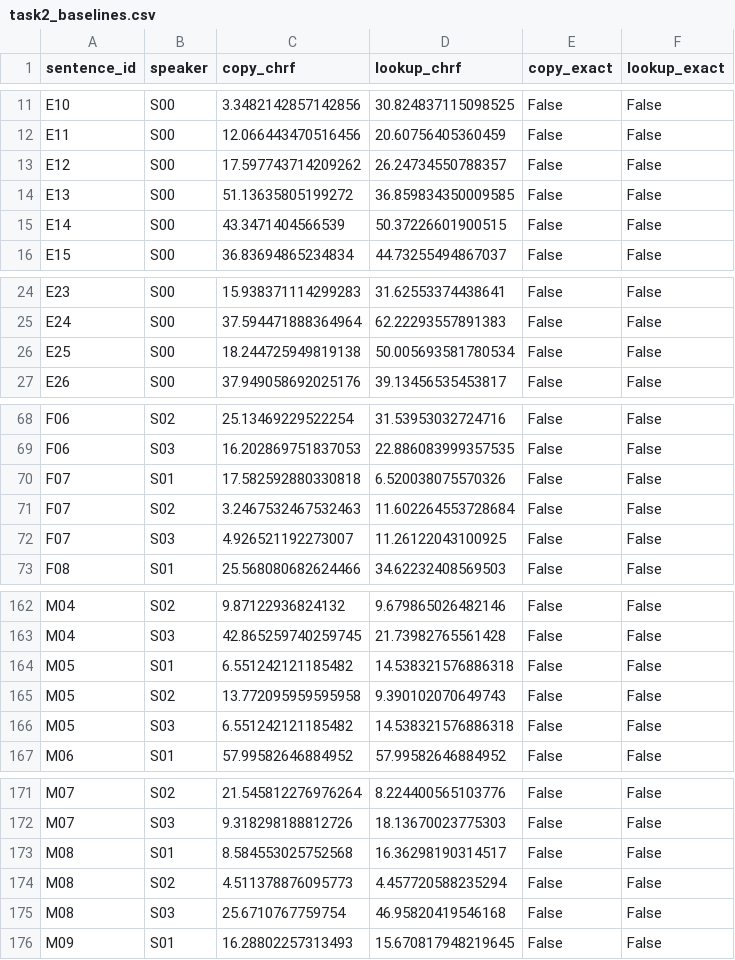
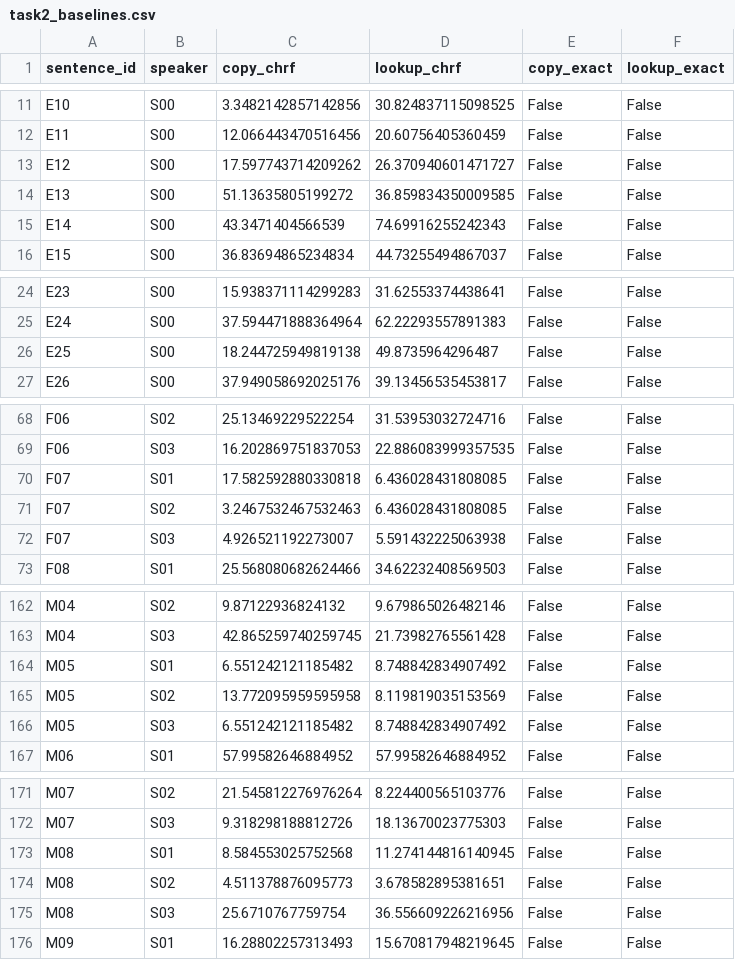
Before and after one commit to QFlames/owo-dialect-benchmark, a CSV file: results/task2_baselines.csv, drawn as a sheet; only a part is shown, gaps mark what is left out; the diff covers the shown part only.

```diff
--- a/results/task2_baselines.csv
+++ b/results/task2_baselines.csv
@@ -12,5 +12,5 @@ E10,S00,3.3482142857142856,30.824837115098525,False,False
 E11,S00,12.066443470516456,20.60756405360459,False,False
-E12,S00,17.597743714209262,26.24734550788357,False,False
+E12,S00,17.597743714209262,26.370940601471727,False,False
 E13,S00,51.13635805199272,36.859834350009585,False,False
-E14,S00,43.3471404566539,50.37226601900515,False,False
+E14,S00,43.3471404566539,74.69916255242343,False,False
 E15,S00,36.83694865234834,44.73255494867037,False,False
@@ -25,3 +25,3 @@ E23,S00,15.938371114299283,31.62553374438641,False,False
 E24,S00,37.594471888364964,62.22293557891383,False,False
-E25,S00,18.244725949819138,50.005693581780534,False,False
+E25,S00,18.244725949819138,49.8735964296487,False,False
 E26,S00,37.949058692025176,39.13456535453817,False,False
@@ -69,5 +69,5 @@ F06,S02,25.13469229522254,31.53953032724716,False,False
 F06,S03,16.202869751837053,22.886083999357535,False,False
-F07,S01,17.582592880330818,6.520038075570326,False,False
-F07,S02,3.2467532467532463,11.602264553728684,False,False
-F07,S03,4.926521192273007,11.26122043100925,False,False
+F07,S01,17.582592880330818,6.436028431808085,False,False
+F07,S02,3.2467532467532463,6.436028431808085,False,False
+F07,S03,4.926521192273007,5.591432225063938,False,False
 F08,S01,25.568080682624466,34.62232408569503,False,False
@@ -163,5 +163,5 @@ M04,S02,9.87122936824132,9.679865026482146,False,False
 M04,S03,42.865259740259745,21.73982765561428,False,False
-M05,S01,6.551242121185482,14.538321576886318,False,False
-M05,S02,13.772095959595958,9.390102070649743,False,False
-M05,S03,6.551242121185482,14.538321576886318,False,False
+M05,S01,6.551242121185482,8.748842834907492,False,False
+M05,S02,13.772095959595958,8.119819035153569,False,False
+M05,S03,6.551242121185482,8.748842834907492,False,False
 M06,S01,57.99582646884952,57.99582646884952,False,False
@@ -172,5 +172,5 @@ M07,S02,21.545812276976264,8.224400565103776,False,False
 M07,S03,9.318298188812726,18.13670023775303,False,False
-M08,S01,8.584553025752568,16.36298190314517,False,False
-M08,S02,4.511378876095773,4.457720588235294,False,False
-M08,S03,25.6710767759754,46.95820419546168,False,False
+M08,S01,8.584553025752568,11.274144816140945,False,False
+M08,S02,4.511378876095773,3.678582895381651,False,False
+M08,S03,25.6710767759754,36.556609226216956,False,False
 M09,S01,16.28802257313493,15.670817948219645,False,False
```
Also changed, not shown: 1 edited cell elsewhere in this file, data/processed/annotations.csv, data/processed/sentences.csv, 5 other files.
